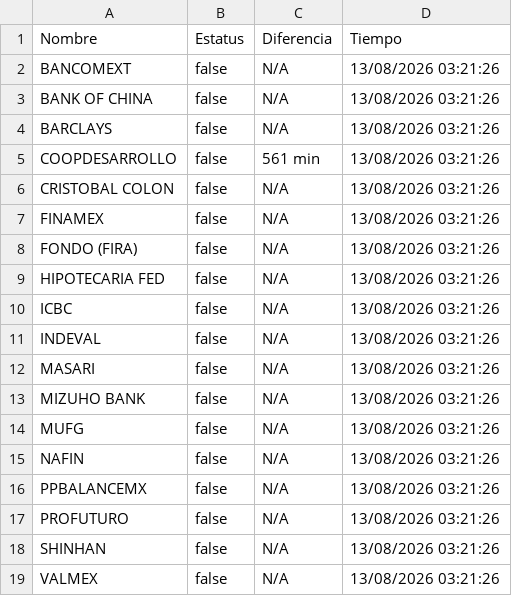
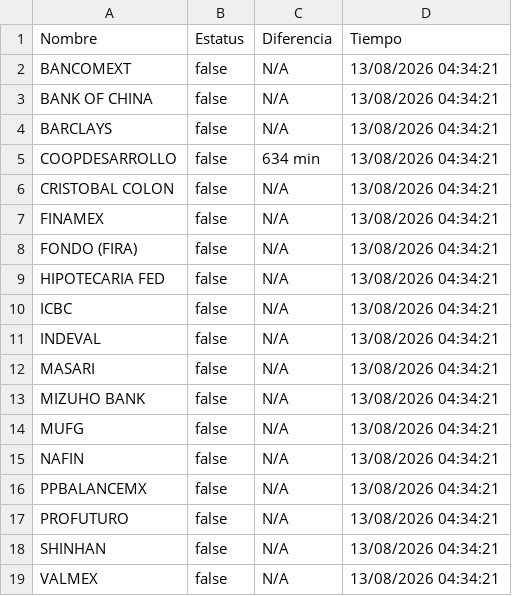
Before and after one commit to mali1412/monspei-scrapper, a CSV file: salidas/desconectados.csv, drawn as a sheet.

```diff
--- a/salidas/desconectados.csv
+++ b/salidas/desconectados.csv
@@ -1,19 +1,19 @@
 Nombre,Estatus,Diferencia,Tiempo
-"BANCOMEXT",false,N/A,13/08/2026 03:21:26
-"BANK OF CHINA",false,N/A,13/08/2026 03:21:26
-"BARCLAYS",false,N/A,13/08/2026 03:21:26
-"COOPDESARROLLO",false,561 min,13/08/2026 03:21:26
-"CRISTOBAL COLON",false,N/A,13/08/2026 03:21:26
-"FINAMEX",false,N/A,13/08/2026 03:21:26
-"FONDO (FIRA)",false,N/A,13/08/2026 03:21:26
-"HIPOTECARIA FED",false,N/A,13/08/2026 03:21:26
-"ICBC",false,N/A,13/08/2026 03:21:26
-"INDEVAL",false,N/A,13/08/2026 03:21:26
-"MASARI",false,N/A,13/08/2026 03:21:26
-"MIZUHO BANK",false,N/A,13/08/2026 03:21:26
-"MUFG",false,N/A,13/08/2026 03:21:26
-"NAFIN",false,N/A,13/08/2026 03:21:26
-"PPBALANCEMX",false,N/A,13/08/2026 03:21:26
-"PROFUTURO",false,N/A,13/08/2026 03:21:26
-"SHINHAN",false,N/A,13/08/2026 03:21:26
-"VALMEX",false,N/A,13/08/2026 03:21:26
+"BANCOMEXT",false,N/A,13/08/2026 04:34:21
+"BANK OF CHINA",false,N/A,13/08/2026 04:34:21
+"BARCLAYS",false,N/A,13/08/2026 04:34:21
+"COOPDESARROLLO",false,634 min,13/08/2026 04:34:21
+"CRISTOBAL COLON",false,N/A,13/08/2026 04:34:21
+"FINAMEX",false,N/A,13/08/2026 04:34:21
+"FONDO (FIRA)",false,N/A,13/08/2026 04:34:21
+"HIPOTECARIA FED",false,N/A,13/08/2026 04:34:21
+"ICBC",false,N/A,13/08/2026 04:34:21
+"INDEVAL",false,N/A,13/08/2026 04:34:21
+"MASARI",false,N/A,13/08/2026 04:34:21
+"MIZUHO BANK",false,N/A,13/08/2026 04:34:21
+"MUFG",false,N/A,13/08/2026 04:34:21
+"NAFIN",false,N/A,13/08/2026 04:34:21
+"PPBALANCEMX",false,N/A,13/08/2026 04:34:21
+"PROFUTURO",false,N/A,13/08/2026 04:34:21
+"SHINHAN",false,N/A,13/08/2026 04:34:21
+"VALMEX",false,N/A,13/08/2026 04:34:21
```
Also changed, not shown: salidas/all.csv, 2 other files.
